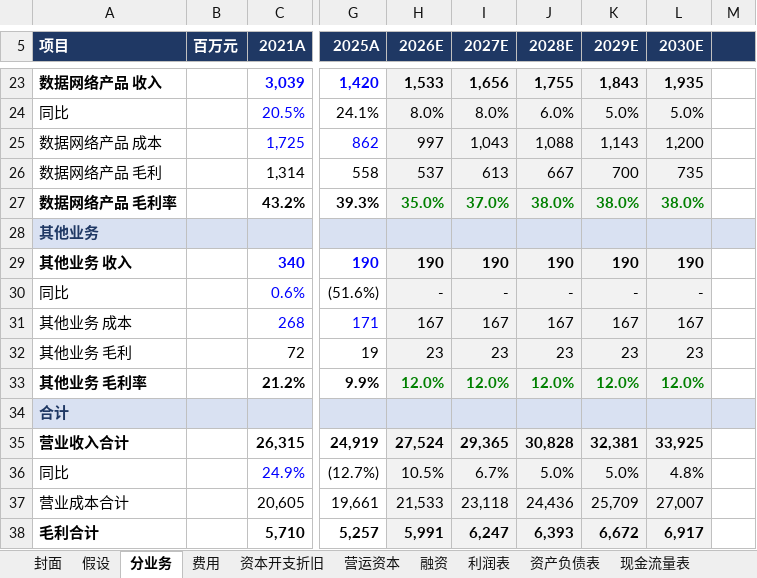
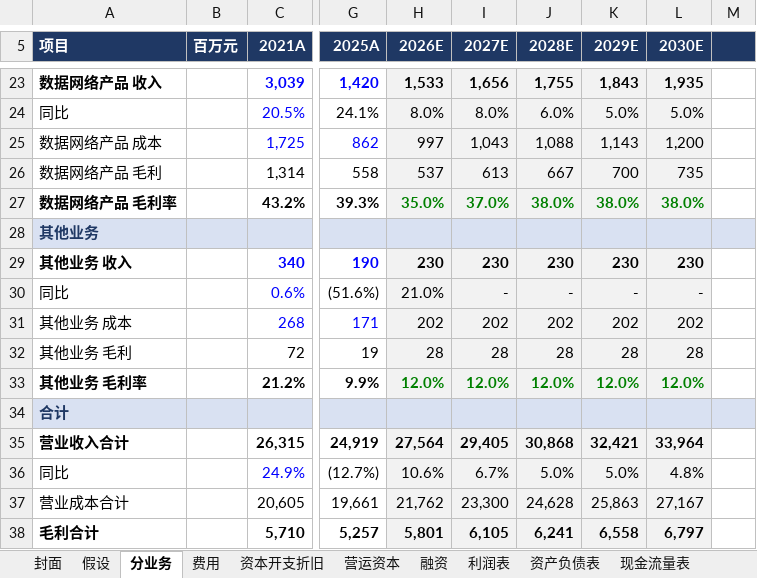
Before and after one commit to dongchenzhao-alt/Initial, an Excel workbook: 烽火通信_600498_财务与估值模型.xlsx, sheet 分业务, drawn as a sheet; only a part is shown, gaps mark what is left out; values as stored, in another font and other column widths than the file's, no borders; the diff covers the shown part only; the diff names each change by its address in the sheet, - before the commit and + after, or states it on an @@ line.

```diff
--- a/烽火通信_600498_财务与估值模型.xlsx (sheet 分业务)
+++ b/烽火通信_600498_财务与估值模型.xlsx (sheet 分业务)
-H29 (2026E): 190
+H29 (2026E): 230
-I29 (2027E): 190
+I29 (2027E): 230
-J29 (2028E): 190
+J29 (2028E): 230
-K29 (2029E): 190
+K29 (2029E): 230
-L29 (2030E): 190
+L29 (2030E): 230
-H30 (2026E): -
+H30 (2026E): 21.0%
-H31 (2026E): 167
+H31 (2026E): 202
-I31 (2027E): 167
+I31 (2027E): 202
-J31 (2028E): 167
+J31 (2028E): 202
-K31 (2029E): 167
+K31 (2029E): 202
-L31 (2030E): 167
+L31 (2030E): 202
-H32 (2026E): 23
+H32 (2026E): 28
-I32 (2027E): 23
+I32 (2027E): 28
-J32 (2028E): 23
+J32 (2028E): 28
-K32 (2029E): 23
+K32 (2029E): 28
-L32 (2030E): 23
+L32 (2030E): 28
-H35 (2026E): 27,524
+H35 (2026E): 27,564
-I35 (2027E): 29,365
+I35 (2027E): 29,405
-J35 (2028E): 30,828
+J35 (2028E): 30,868
-K35 (2029E): 32,381
+K35 (2029E): 32,421
-L35 (2030E): 33,925
+L35 (2030E): 33,964
-H36 (2026E): 10.5%
+H36 (2026E): 10.6%
-H37 (2026E): 21,533
+H37 (2026E): 21,762
-I37 (2027E): 23,118
+I37 (2027E): 23,300
-J37 (2028E): 24,436
+J37 (2028E): 24,628
-K37 (2029E): 25,709
+K37 (2029E): 25,863
-L37 (2030E): 27,007
+L37 (2030E): 27,167
-H38 (2026E): 5,991
+H38 (2026E): 5,801
-I38 (2027E): 6,247
+I38 (2027E): 6,105
-J38 (2028E): 6,393
+J38 (2028E): 6,241
-K38 (2029E): 6,672
+K38 (2029E): 6,558
-L38 (2030E): 6,917
+L38 (2030E): 6,797
```
Also changed, not shown: 52 edited cells elsewhere in this sheet, sheet 利润表, sheet 估值_DCF, sheet 资产负债表, sheet 估值_SOTP, sheet 营运资本, sheet 现金流量表, 8 more sheets.
